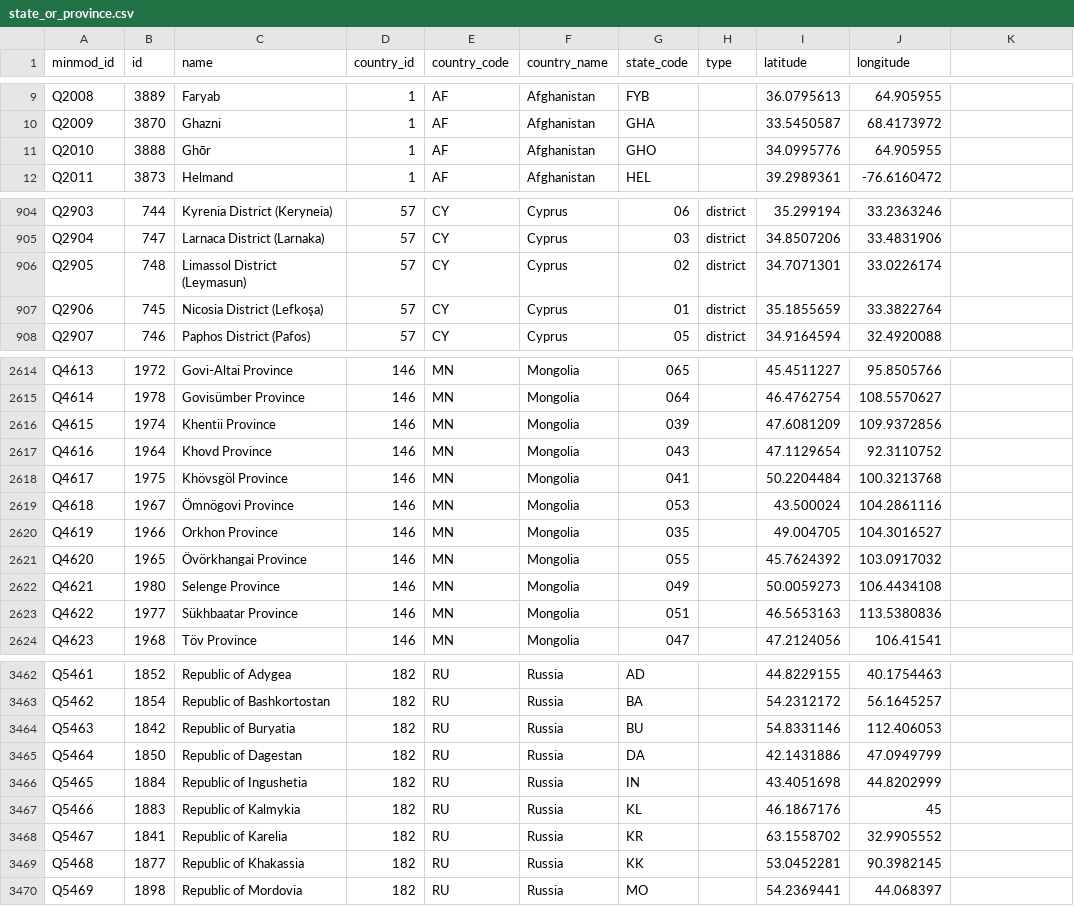
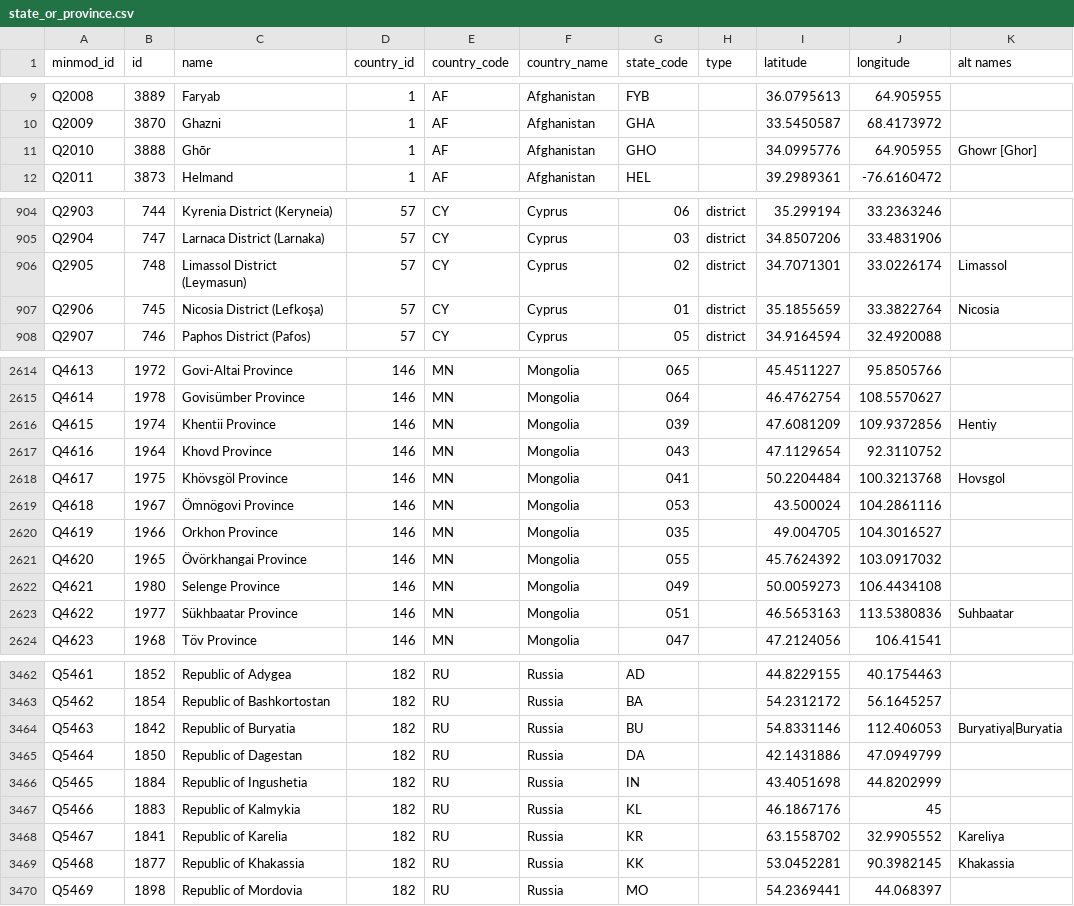
Before and after one commit to adi05b/ta2-minmod-data, a CSV file: data/entities/state_or_province.csv, drawn as a sheet; only a part is shown, gaps mark what is left out; the diff covers the shown part only.

Commit message:
Add an "alt names" column to state_or_province
Other names sources use for a state, so MinMod's merge-time state repair
can match them ("Orissa" for Odisha). Same column name and separator as
country.csv: pipe-separated, empty for most rows. It is the last column
so the extractors that read this file by position are unaffected.

53 names on 50 rows: the 52 approved in minmod_data_issues
reports/p2c/alias_candidates.csv, and Ekaterinburg on Sverdlovsk.
No alias equals a real name in its country, and each resolves to its own
row (ta2-minmod-kg tests/misc/test_state_repair.py, MINMOD_ENTITY_DIR).
Every other byte of each line is unchanged; line endings stay CRLF.

```diff
--- a/data/entities/state_or_province.csv
+++ b/data/entities/state_or_province.csv
@@ -1 +1 @@
-minmod_id,id,name,country_id,country_code,country_name,state_code,type,latitude,longitude
+minmod_id,id,name,country_id,country_code,country_name,state_code,type,latitude,longitude,alt names
@@ -11 +11 @@ Q2009,3870,Ghazni,1,AF,Afghanistan,GHA,,33.5450587,68.4173972
-Q2010,3888,Ghōr,1,AF,Afghanistan,GHO,,34.0995776,64.905955
+Q2010,3888,Ghōr,1,AF,Afghanistan,GHO,,34.0995776,64.905955,Ghowr [Ghor]
@@ -906,2 +906,2 @@ Q2904,747,Larnaca District (Larnaka),57,CY,Cyprus,03,district,34.8507206,33.4831
-Q2905,748,Limassol District (Leymasun),57,CY,Cyprus,02,district,34.7071301,33.0226174
-Q2906,745,Nicosia District (Lefkoşa),57,CY,Cyprus,01,district,35.1855659,33.3822764
+Q2905,748,Limassol District (Leymasun),57,CY,Cyprus,02,district,34.7071301,33.0226174,Limassol
+Q2906,745,Nicosia District (Lefkoşa),57,CY,Cyprus,01,district,35.1855659,33.3822764,Nicosia
@@ -2616 +2616 @@ Q4614,1978,Govisümber Province,146,MN,Mongolia,064,,46.4762754,108.5570627
-Q4615,1974,Khentii Province,146,MN,Mongolia,039,,47.6081209,109.9372856
+Q4615,1974,Khentii Province,146,MN,Mongolia,039,,47.6081209,109.9372856,Hentiy
@@ -2618 +2618 @@ Q4616,1964,Khovd Province,146,MN,Mongolia,043,,47.1129654,92.3110752
-Q4617,1975,Khövsgöl Province,146,MN,Mongolia,041,,50.2204484,100.3213768
+Q4617,1975,Khövsgöl Province,146,MN,Mongolia,041,,50.2204484,100.3213768,Hovsgol
@@ -2623 +2623 @@ Q4621,1980,Selenge Province,146,MN,Mongolia,049,,50.0059273,106.4434108
-Q4622,1977,Sükhbaatar Province,146,MN,Mongolia,051,,46.5653163,113.5380836
+Q4622,1977,Sükhbaatar Province,146,MN,Mongolia,051,,46.5653163,113.5380836,Suhbaatar
@@ -3464 +3464 @@ Q5462,1854,Republic of Bashkortostan,182,RU,Russia,BA,,54.2312172,56.1645257
-Q5463,1842,Republic of Buryatia,182,RU,Russia,BU,,54.8331146,112.406053
+Q5463,1842,Republic of Buryatia,182,RU,Russia,BU,,54.8331146,112.406053,Buryatiya|Buryatia
@@ -3468,2 +3468,2 @@ Q5466,1883,Republic of Kalmykia,182,RU,Russia,KL,,46.1867176,45
-Q5467,1841,Republic of Karelia,182,RU,Russia,KR,,63.1558702,32.9905552
-Q5468,1877,Republic of Khakassia,182,RU,Russia,KK,,53.0452281,90.3982145
+Q5467,1841,Republic of Karelia,182,RU,Russia,KR,,63.1558702,32.9905552,Kareliya
+Q5468,1877,Republic of Khakassia,182,RU,Russia,KK,,53.0452281,90.3982145,Khakassia
```
Also changed, not shown: 41 edited cells elsewhere in this file.
